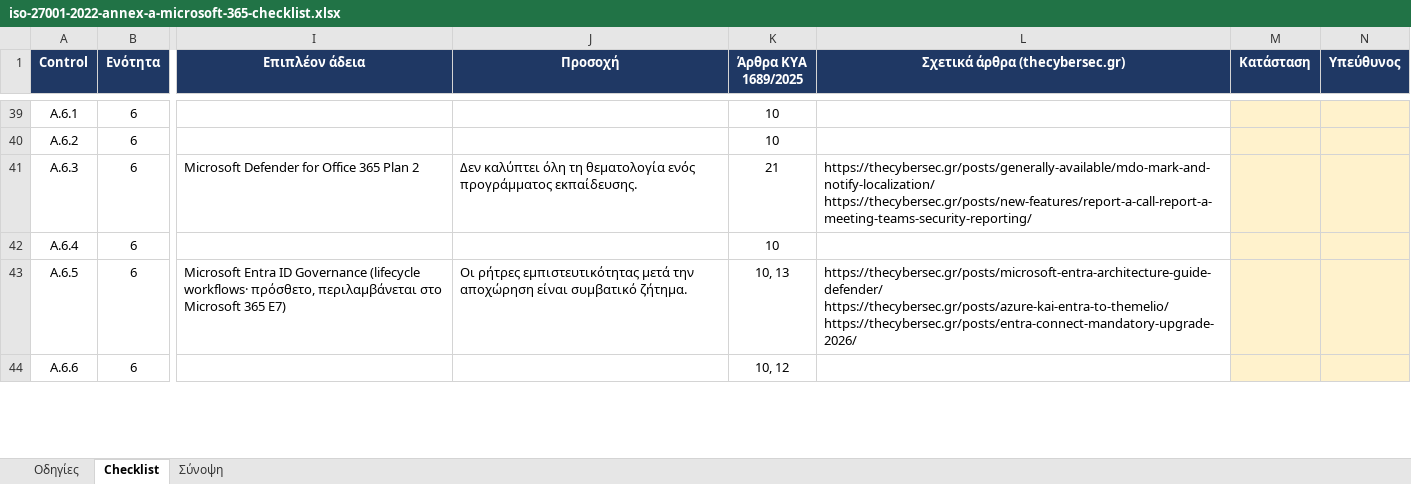
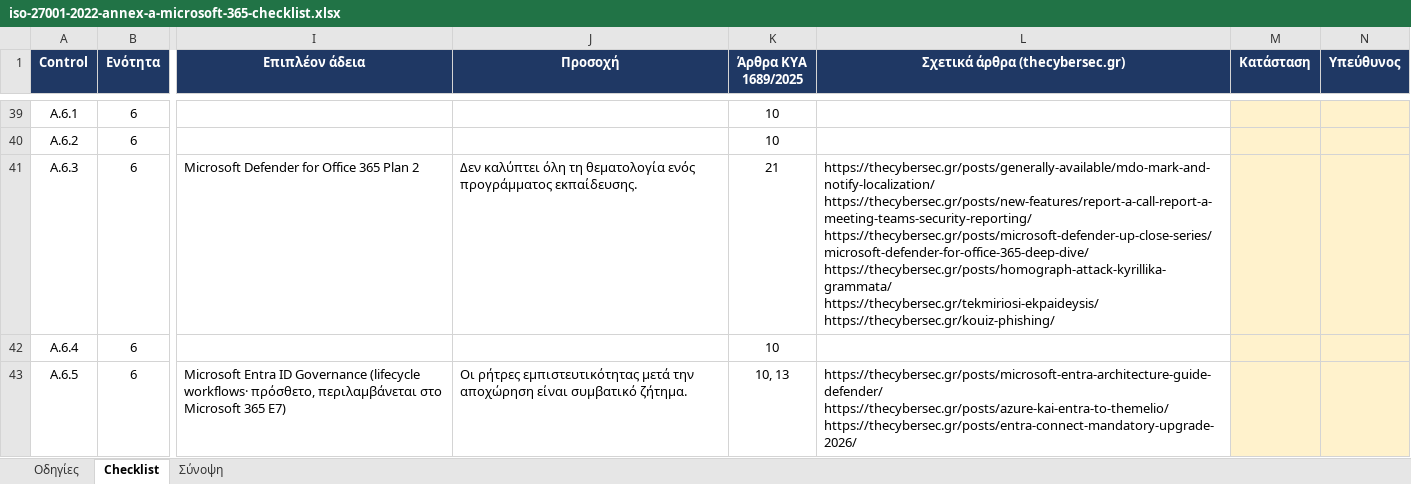
Before and after one commit to dimosatteia/dimosatteia.github.io, an Excel workbook: static/downloads/iso-27001-2022-annex-a-microsoft-365-checklist.xlsx, sheet Checklist, drawn as a sheet; only a part is shown, gaps mark what is left out; the shorter side is filled out with more unchanged rows; values as stored, in another font and other column widths than the file's, no borders; ↵ is a line break in a cell; the diff covers the shown part only; the diff names each change by its address in the sheet, - before the commit and + after, or states it on an @@ line.

```diff
--- a/static/downloads/iso-27001-2022-annex-a-microsoft-365-checklist.xlsx (sheet Checklist)
+++ b/static/downloads/iso-27001-2022-annex-a-microsoft-365-checklist.xlsx (sheet Checklist)
-L41 (Σχετικά άρθρα (thecybersec.gr)): https://thecybersec.gr/posts/generally-available/mdo-mark-and-notify-localization/ ↵ https://thecybersec.gr/posts/new-features/report-a-call-report-a-meeting-teams-security-reporting/
+L41 (Σχετικά άρθρα (thecybersec.gr)): https://thecybersec.gr/posts/generally-available/mdo-mark-and-notify-localization/ ↵ https://thecybersec.gr/posts/new-features/report-a-call-report-a-meeting-teams-security-reporting/ ↵ https://thecybersec.gr/posts/microsoft-defender-up-close-series/microsoft-defender-for-office-365-deep-dive/ ↵ https://thecybersec.gr/posts/homograph-attack-kyrillika-grammata/ ↵ https://thecybersec.gr/tekmiriosi-ekpaideysis/ ↵ https://thecybersec.gr/kouiz-phishing/
```
Also changed, not shown: 2 edited cells elsewhere in this sheet, sheet Οδηγίες, static/downloads/gdpr-2016-679-microsoft-365-checklist.xlsx, static/downloads/nis2-directive-2022-2555-microsoft-365-checklist.xlsx, 12 other files.
